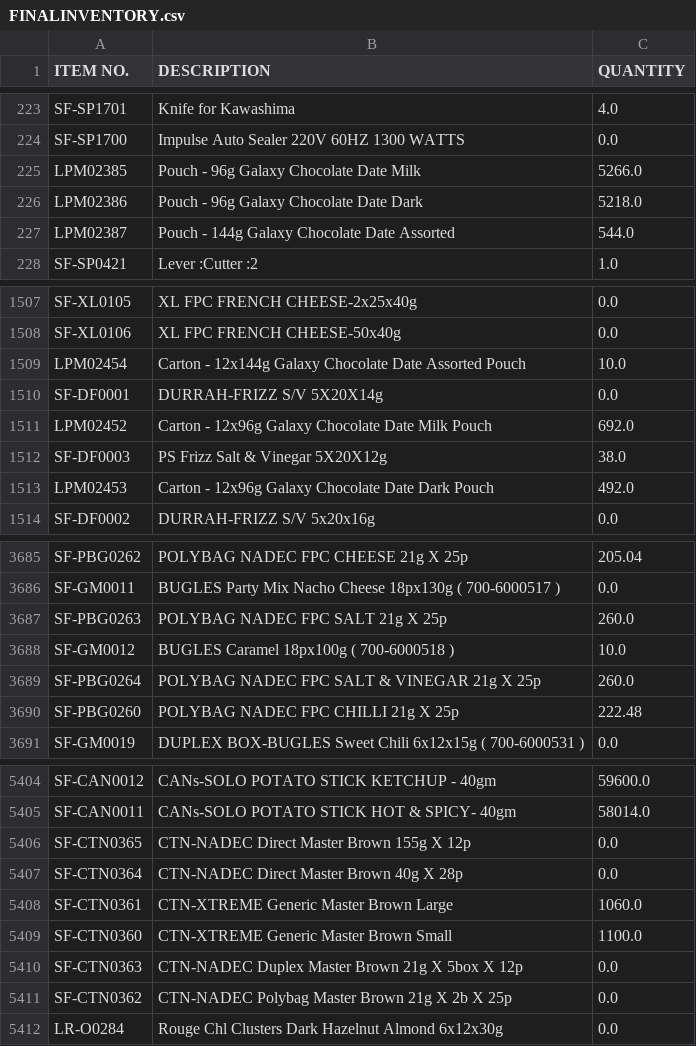
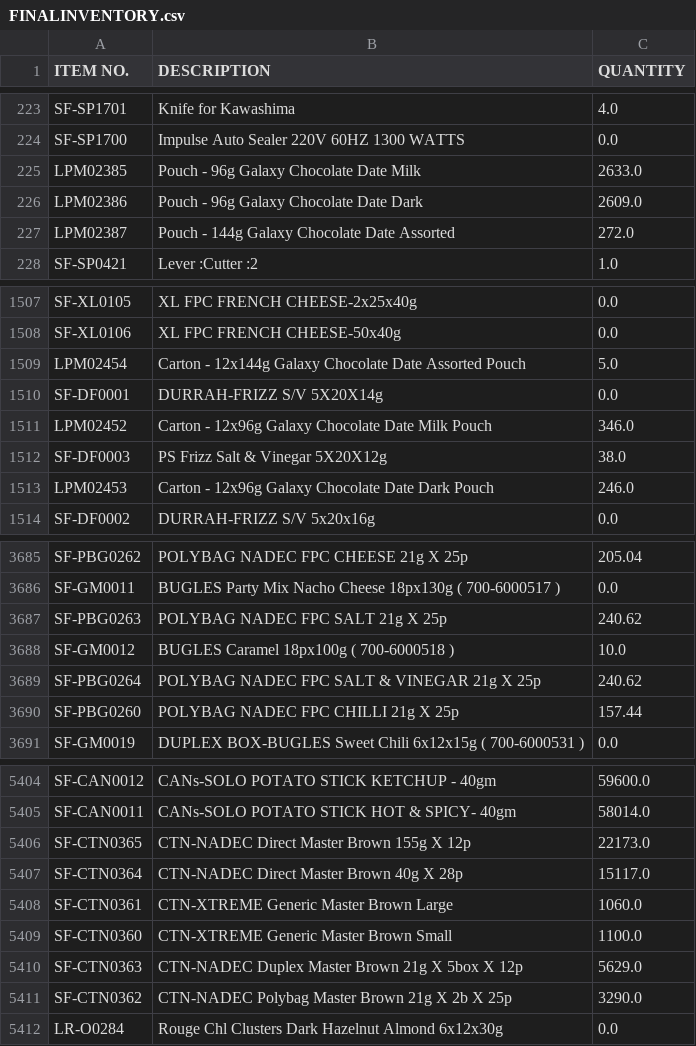
Before and after one commit to MUHAMMADSFI/SFIINVENTORYMANAGER, a CSV file: output/FINALINVENTORY.csv, drawn as a sheet; only a part is shown, gaps mark what is left out; the diff covers the shown part only.

```diff
--- a/output/FINALINVENTORY.csv
+++ b/output/FINALINVENTORY.csv
@@ -224,5 +224,5 @@ SF-SP1701,Knife for Kawashima,4.0
 SF-SP1700,Impulse Auto Sealer 220V 60HZ 1300 WATTS ,0.0
-LPM02385,Pouch - 96g Galaxy Chocolate Date Milk,5266.0
-LPM02386,Pouch - 96g Galaxy Chocolate Date Dark,5218.0
-LPM02387,Pouch - 144g Galaxy Chocolate Date Assorted,544.0
+LPM02385,Pouch - 96g Galaxy Chocolate Date Milk,2633.0
+LPM02386,Pouch - 96g Galaxy Chocolate Date Dark,2609.0
+LPM02387,Pouch - 144g Galaxy Chocolate Date Assorted,272.0
 SF-SP0421,Lever :Cutter :2 ,1.0
@@ -1508,7 +1508,7 @@ SF-XL0105,XL FPC FRENCH CHEESE-2x25x40g,0.0
 SF-XL0106,XL FPC FRENCH CHEESE-50x40g,0.0
-LPM02454,Carton - 12x144g Galaxy Chocolate Date Assorted Pouch,10.0
+LPM02454,Carton - 12x144g Galaxy Chocolate Date Assorted Pouch,5.0
 SF-DF0001,DURRAH-FRIZZ S/V 5X20X14g,0.0
-LPM02452,Carton - 12x96g Galaxy Chocolate Date Milk Pouch,692.0
+LPM02452,Carton - 12x96g Galaxy Chocolate Date Milk Pouch,346.0
 SF-DF0003,PS Frizz Salt & Vinegar 5X20X12g,38.0
-LPM02453,Carton - 12x96g Galaxy Chocolate Date Dark Pouch,492.0
+LPM02453,Carton - 12x96g Galaxy Chocolate Date Dark Pouch,246.0
 SF-DF0002,DURRAH-FRIZZ S/V 5x20x16g,0.0
@@ -3686,6 +3686,6 @@ SF-PBG0262,POLYBAG NADEC FPC CHEESE 21g X 25p,205.04
 SF-GM0011,BUGLES Party Mix Nacho Cheese 18px130g ( 700-6000517 ),0.0
-SF-PBG0263,POLYBAG NADEC FPC SALT 21g X 25p,260.0
+SF-PBG0263,POLYBAG NADEC FPC SALT 21g X 25p,240.62
 SF-GM0012,BUGLES Caramel 18px100g ( 700-6000518 ),10.0
-SF-PBG0264,POLYBAG NADEC FPC SALT & VINEGAR 21g X 25p,260.0
-SF-PBG0260,POLYBAG NADEC FPC CHILLI 21g X 25p,222.48
+SF-PBG0264,POLYBAG NADEC FPC SALT & VINEGAR 21g X 25p,240.62
+SF-PBG0260,POLYBAG NADEC FPC CHILLI 21g X 25p,157.44
 SF-GM0019,DUPLEX BOX-BUGLES Sweet Chili 6x12x15g ( 700-6000531 ),0.0
@@ -5405,8 +5405,8 @@ SF-CAN0012,CANs-SOLO POTATO STICK KETCHUP - 40gm,59600.0
 SF-CAN0011,CANs-SOLO POTATO STICK HOT & SPICY- 40gm,58014.0
-SF-CTN0365,CTN-NADEC Direct Master Brown 155g X 12p,0.0
-SF-CTN0364,CTN-NADEC Direct Master Brown 40g X 28p,0.0
+SF-CTN0365,CTN-NADEC Direct Master Brown 155g X 12p,22173.0
+SF-CTN0364,CTN-NADEC Direct Master Brown 40g X 28p,15117.0
 SF-CTN0361,CTN-XTREME Generic Master Brown Large,1060.0
 SF-CTN0360,CTN-XTREME Generic Master Brown Small,1100.0
-SF-CTN0363,CTN-NADEC Duplex Master Brown 21g X 5box X 12p,0.0
-SF-CTN0362,CTN-NADEC Polybag Master Brown 21g X 2b X 25p,0.0
+SF-CTN0363,CTN-NADEC Duplex Master Brown 21g X 5box X 12p,5629.0
+SF-CTN0362,CTN-NADEC Polybag Master Brown 21g X 2b X 25p,3290.0
 LR-O0284,Rouge Chl Clusters Dark Hazelnut Almond 6x12x30g ,0.0
```
Also changed, not shown: 69 edited cells elsewhere in this file, output/BUILTPRODUCTS.csv, output/Can Be Made.csv, 17 other files.
